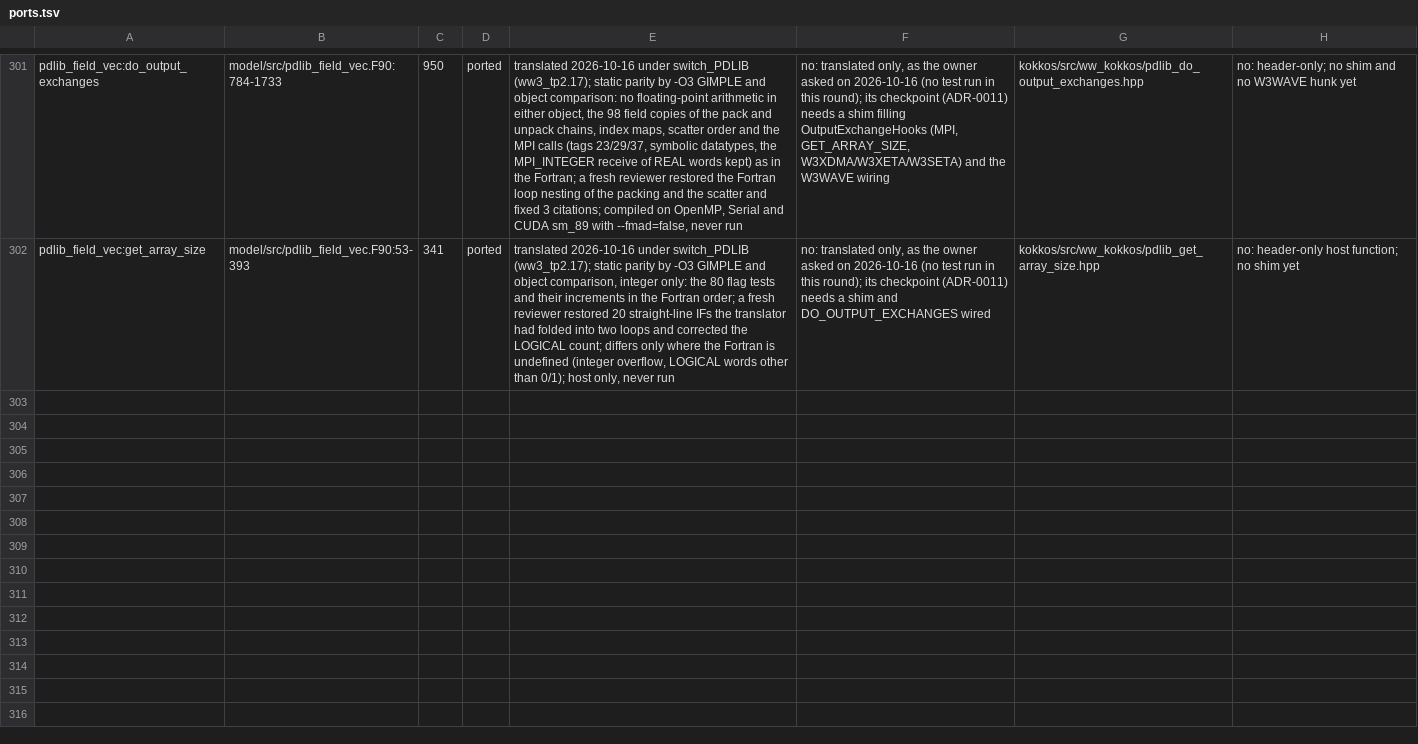
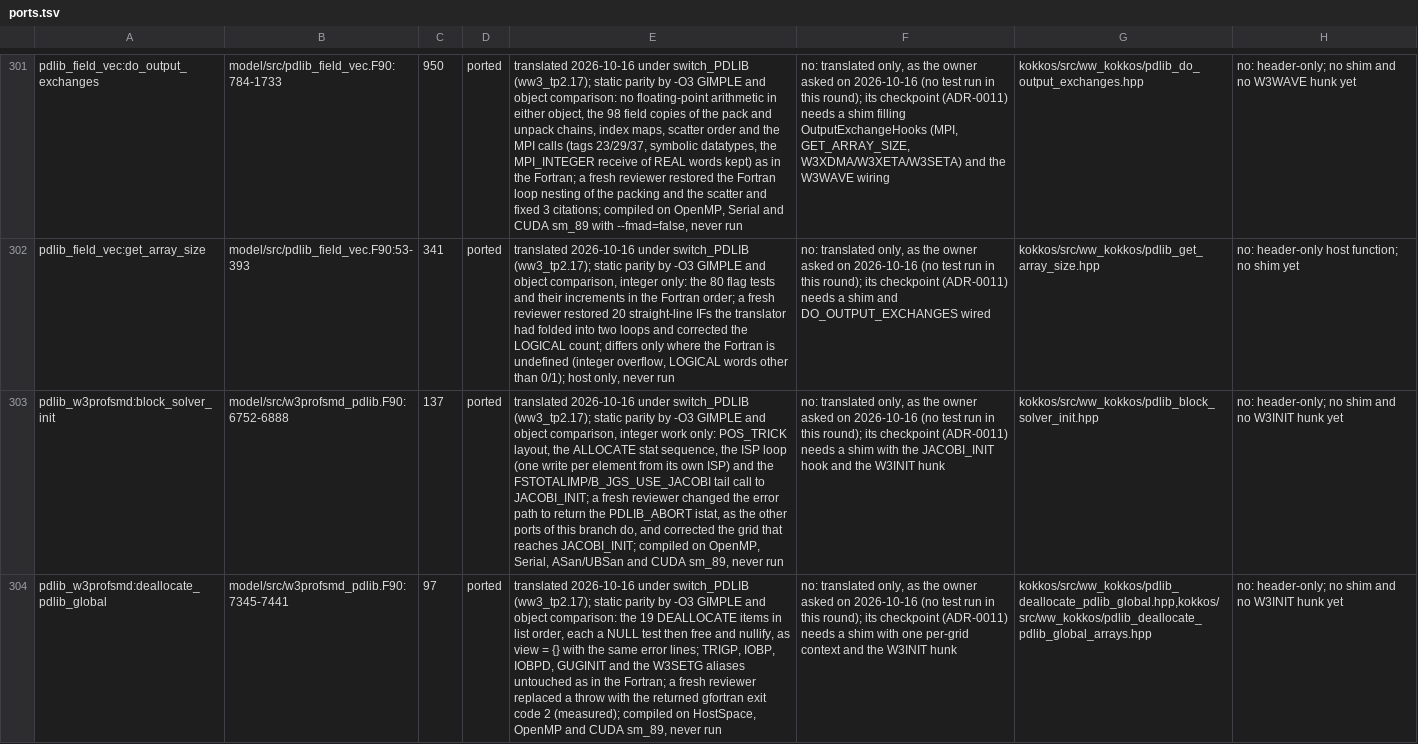
Before and after one commit to h0ffmann/ww3-gpu, a TSV file: kokkos/ports.tsv, drawn as a sheet; only a part is shown, gaps mark what is left out; the diff names each change by its address in the sheet, - before the commit and + after, or states it on an @@ line.

```diff
--- a/kokkos/ports.tsv
+++ b/kokkos/ports.tsv
+row 303: pdlib_w3profsmd:block_solver_init | model/src/w3profsmd_pdlib.F90:6752-6888 | 137 | ported | translated 2026-10-16 under switch_PDLIB (ww3_tp2.17); static parity by -O3 GIMPLE and object comparison, integer work only: POS_TRICK layout, the ALLOCATE stat sequence, the ISP loop (one write per element from its own ISP) and the FSTOTALIMP/B_JGS_USE_JACOBI tail call to JACOBI_INIT; a fresh reviewer changed the error path to return the PDLIB_ABORT istat, as the other ports of this branch do, and corrected the grid that reaches JACOBI_INIT; compiled on OpenMP, Serial, ASan/UBSan and CUDA sm_89, never run | no: translated only, as the owner asked on 2026-10-16 (no test run in this round); its checkpoint (ADR-0011) needs a shim with the JACOBI_INIT hook and the W3INIT hunk | kokkos/src/ww_kokkos/pdlib_block_solver_init.hpp | no: header-only; no shim and no W3INIT hunk yet
+row 304: pdlib_w3profsmd:deallocate_pdlib_global | model/src/w3profsmd_pdlib.F90:7345-7441 | 97 | ported | translated 2026-10-16 under switch_PDLIB (ww3_tp2.17); static parity by -O3 GIMPLE and object comparison: the 19 DEALLOCATE items in list order, each a NULL test then free and nullify, as view = {} with the same error lines; TRIGP, IOBP, IOBPD, GUGINIT and the W3SETG aliases untouched as in the Fortran; a fresh reviewer replaced a throw with the returned gfortran exit code 2 (measured); compiled on HostSpace, OpenMP and CUDA sm_89, never run | no: translated only, as the owner asked on 2026-10-16 (no test run in this round); its checkpoint (ADR-0011) needs a shim with one per-grid context and the W3INIT hunk | kokkos/src/ww_kokkos/pdlib_deallocate_pdlib_global.hpp,kokkos/src/ww_kokkos/pdlib_deallocate_pdlib_global_arrays.hpp | no: header-only; no shim and no W3INIT hunk yet
```
Also changed, not shown: kokkos/PORT_TABLE.tsv, kokkos/port_claims.tsv, 10 other files.
